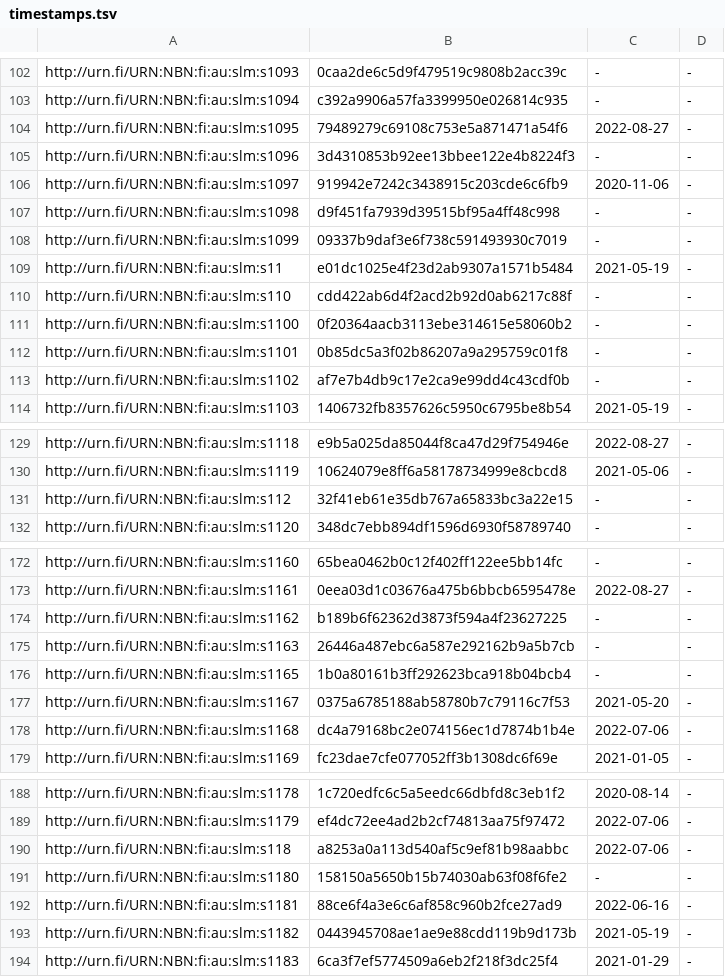
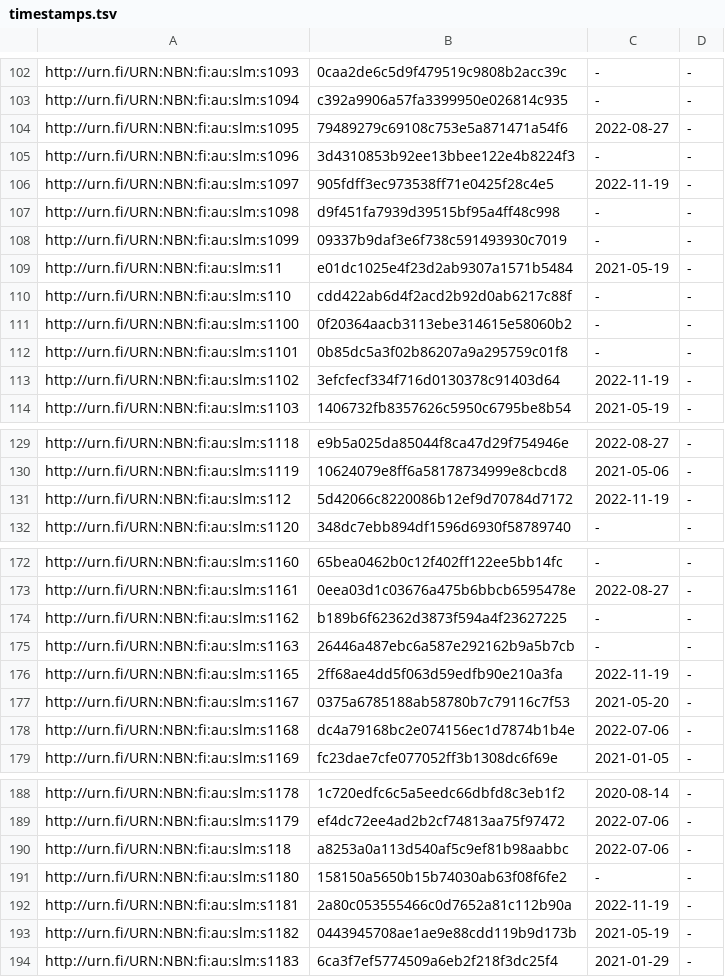
Before and after one commit to NatLibFi/Finto-data, a TSV file: vocabularies/slm/timestamps.tsv, drawn as a sheet; only a part is shown, gaps mark what is left out; the diff covers the shown part only.

```diff
--- a/vocabularies/slm/timestamps.tsv
+++ b/vocabularies/slm/timestamps.tsv
@@ -105,3 +105,3 @@ http://urn.fi/URN:NBN:fi:au:slm:s1095	79489279c69108c753e5a871471a54f6	2022-08-2
 http://urn.fi/URN:NBN:fi:au:slm:s1096	3d4310853b92ee13bbee122e4b8224f3	-	-
-http://urn.fi/URN:NBN:fi:au:slm:s1097	919942e7242c3438915c203cde6c6fb9	2020-11-06	-
+http://urn.fi/URN:NBN:fi:au:slm:s1097	905fdff3ec973538ff71e0425f28c4e5	2022-11-19	-
 http://urn.fi/URN:NBN:fi:au:slm:s1098	d9f451fa7939d39515bf95a4ff48c998	-	-
@@ -112,3 +112,3 @@ http://urn.fi/URN:NBN:fi:au:slm:s1100	0f20364aacb3113ebe314615e58060b2	-	-
 http://urn.fi/URN:NBN:fi:au:slm:s1101	0b85dc5a3f02b86207a9a295759c01f8	-	-
-http://urn.fi/URN:NBN:fi:au:slm:s1102	af7e7b4db9c17e2ca9e99dd4c43cdf0b	-	-
+http://urn.fi/URN:NBN:fi:au:slm:s1102	3efcfecf334f716d0130378c91403d64	2022-11-19	-
 http://urn.fi/URN:NBN:fi:au:slm:s1103	1406732fb8357626c5950c6795be8b54	2021-05-19	-
@@ -130,3 +130,3 @@ http://urn.fi/URN:NBN:fi:au:slm:s1118	e9b5a025da85044f8ca47d29f754946e	2022-08-2
 http://urn.fi/URN:NBN:fi:au:slm:s1119	10624079e8ff6a58178734999e8cbcd8	2021-05-06	-
-http://urn.fi/URN:NBN:fi:au:slm:s112	32f41eb61e35db767a65833bc3a22e15	-	-
+http://urn.fi/URN:NBN:fi:au:slm:s112	5d42066c8220086b12ef9d70784d7172	2022-11-19	-
 http://urn.fi/URN:NBN:fi:au:slm:s1120	348dc7ebb894df1596d6930f58789740	-	-
@@ -175,3 +175,3 @@ http://urn.fi/URN:NBN:fi:au:slm:s1162	b189b6f62362d3873f594a4f23627225	-	-
 http://urn.fi/URN:NBN:fi:au:slm:s1163	26446a487ebc6a587e292162b9a5b7cb	-	-
-http://urn.fi/URN:NBN:fi:au:slm:s1165	1b0a80161b3ff292623bca918b04bcb4	-	-
+http://urn.fi/URN:NBN:fi:au:slm:s1165	2ff68ae4dd5f063d59edfb90e210a3fa	2022-11-19	-
 http://urn.fi/URN:NBN:fi:au:slm:s1167	0375a6785188ab58780b7c79116c7f53	2021-05-20	-
@@ -191,3 +191,3 @@ http://urn.fi/URN:NBN:fi:au:slm:s118	a8253a0a113d540af5c9ef81b98aabbc	2022-07-06
 http://urn.fi/URN:NBN:fi:au:slm:s1180	158150a5650b15b74030ab63f08f6fe2	-	-
-http://urn.fi/URN:NBN:fi:au:slm:s1181	88ce6f4a3e6c6af858c960b2fce27ad9	2022-06-16	-
+http://urn.fi/URN:NBN:fi:au:slm:s1181	2a80c053555466c0d7652a81c112b90a	2022-11-19	-
 http://urn.fi/URN:NBN:fi:au:slm:s1182	0443945708ae1ae9e88cdd119b9d173b	2021-05-19	-
```
Also changed, not shown: 5 added rows and 90 edited cells elsewhere in this file, 3 other files.
